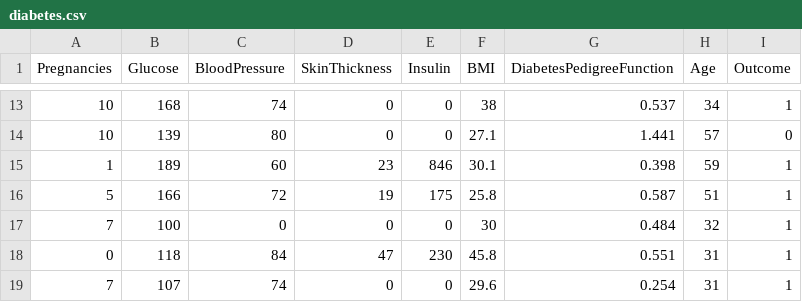
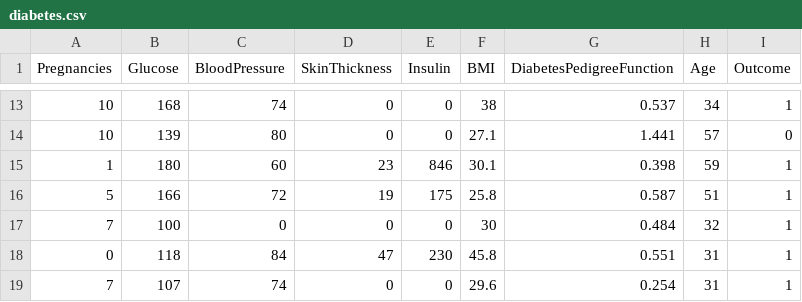
Before and after one commit to priyankac227/Diabetes-Prediction, a CSV file: diabetes.csv, drawn as a sheet; only a part is shown, gaps mark what is left out.

Commit message:
Initial commit

```diff
--- a/diabetes.csv
+++ b/diabetes.csv
@@ -14,3 +14,3 @@ Pregnancies,Glucose,BloodPressure,SkinThickness,Insulin,BMI,DiabetesPedigreeFunc
 10,139,80,0,0,27.1,1.441,57,0
-1,189,60,23,846,30.1,0.398,59,1
+1,180,60,23,846,30.1,0.398,59,1
 5,166,72,19,175,25.8,0.587,51,1
```
